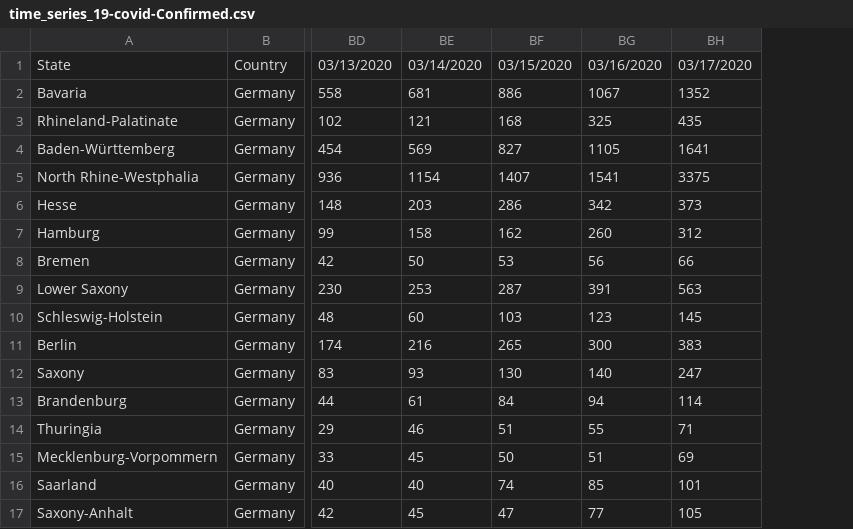
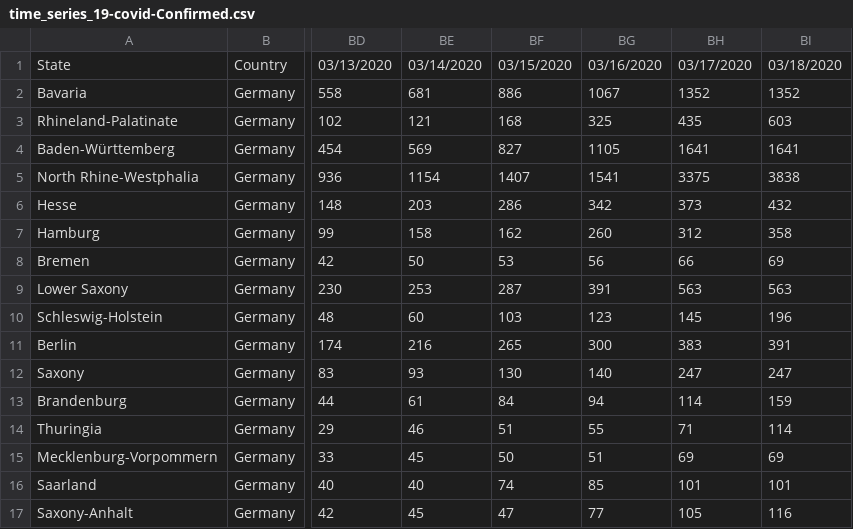
Before and after one commit to R-2-D-2/covid-19-germany, a CSV file: time_series_19-covid-Confirmed.csv, drawn as a sheet; only a part is shown, gaps mark what is left out; the diff names each change by its address in the sheet, - before the commit and + after, or states it on an @@ line.

```diff
--- a/time_series_19-covid-Confirmed.csv
+++ b/time_series_19-covid-Confirmed.csv
+column BI, rows 1-17: 03/18/2020 | 1352 | 603 | 1641 | 3838 | 432 | 358 | 69 | 563 | 196 | 391 | 247 | 159 | 114 | 69 | 101 | 116
```
Also changed, not shown: time_series_19-covid-Deaths.csv, time_series_19-covid-Recovered.csv.
